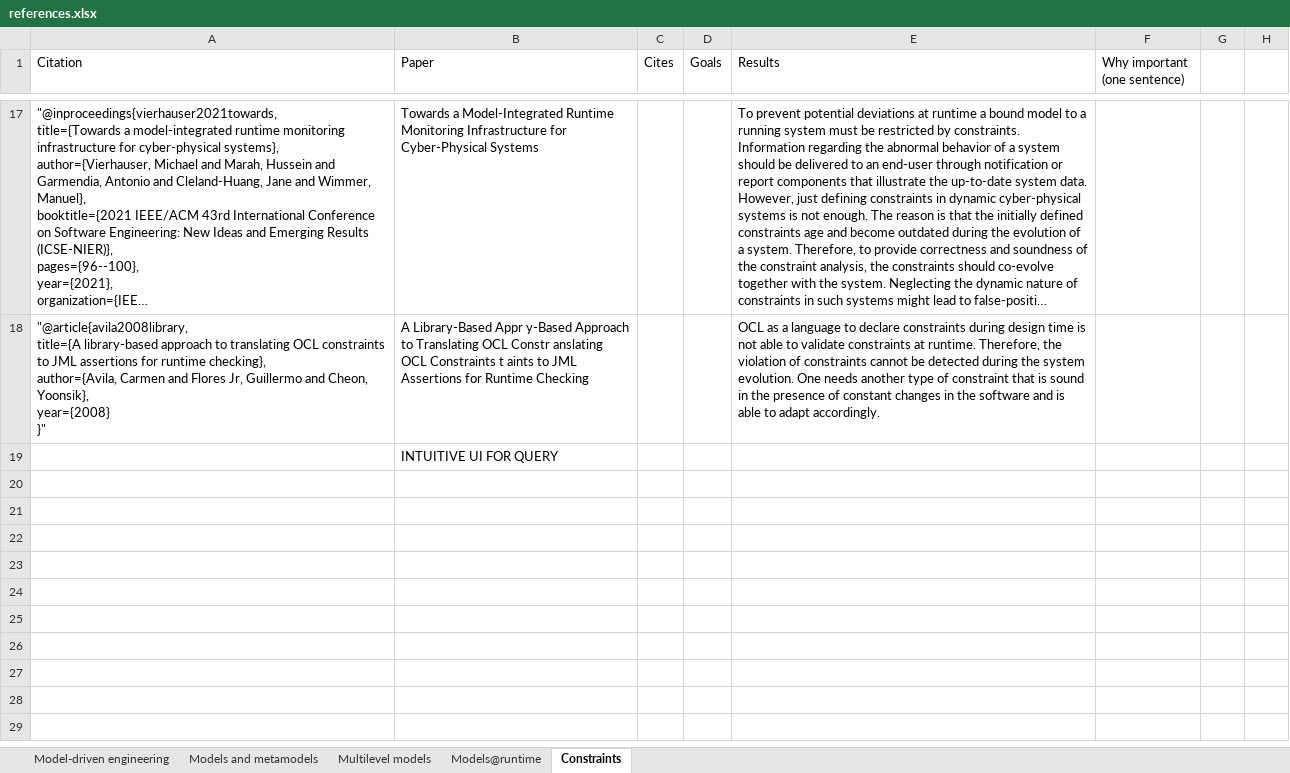
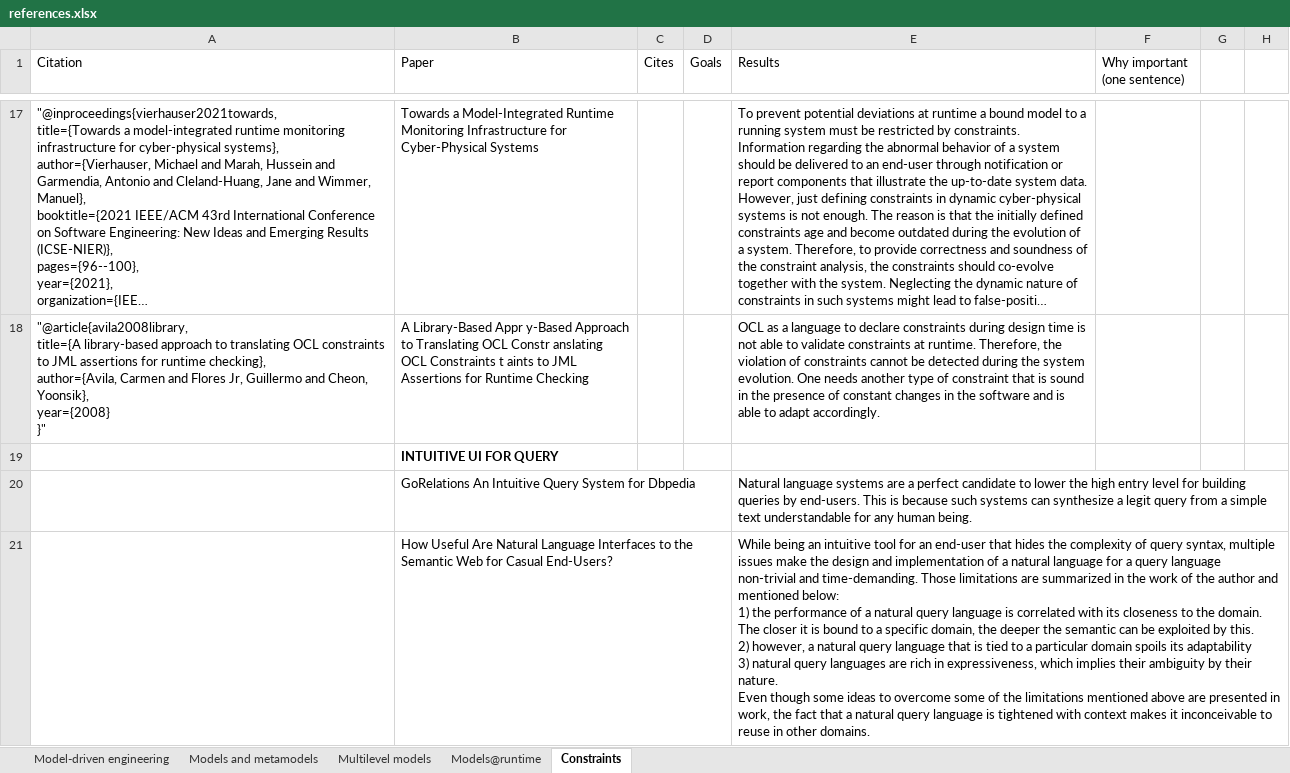
Before and after one commit to AntonSk98/User-driven-constraint-modelling-for-entity-models-at-runtime, an Excel workbook: papers/references.xlsx, sheet Constraints, drawn as a sheet; only a part is shown, gaps mark what is left out; long unchanged cells end in …; values as stored, in another font and other column widths than the file's, no borders; table styles not drawn; ↵ is a line break in a cell; the diff covers the shown part only; the diff names each change by its address in the sheet, - before the commit and + after, or states it on an @@ line.

Commit message:
Intuitive ui part is almost ready, parts about constraint languages in general are not yet adopted

```diff
--- a/papers/references.xlsx (sheet Constraints)
+++ b/papers/references.xlsx (sheet Constraints)
-B19 bold: off
+B19 bold: on
+row 20:  | GoRelations An Intuitive Query System for Dbpedia |  |  | Natural language systems are a perfect candidate to lower the high entry level for building queries by end-users. This is because such systems can synthesize a legit query from a simple text understandable for any human being.
+row 21:  | How Useful Are Natural Language Interfaces to the Semantic Web for Casual End-Users? |  |  | While being an intuitive tool for an end-user that hides the complexity of query syntax, multiple issues make the design and implementation of a natural language for a query language non-trivial and time-demanding. Those limitations are summarized in the work of the author and mentioned below: ↵ 1) the performance of a natural query language is correlated with its closeness to the domain. The closer it is bound to a specific domain, the deeper the semantic can be exploited by this. ↵ 2) however, a natural query language that is tied to a particular domain spoils its adaptability ↵ 3) natural query languages are rich in expressiveness, which implies their ambiguity by their nature. ↵ Even though some ideas to overcome some of the limitations mentioned above are presented in work, the fact that a natural query language is tightened with context makes it inconceivable to reuse in other domains.
```
Also changed, not shown: 2 added rows, 1 edited cell and cell formats elsewhere in this sheet, 2 other files.
